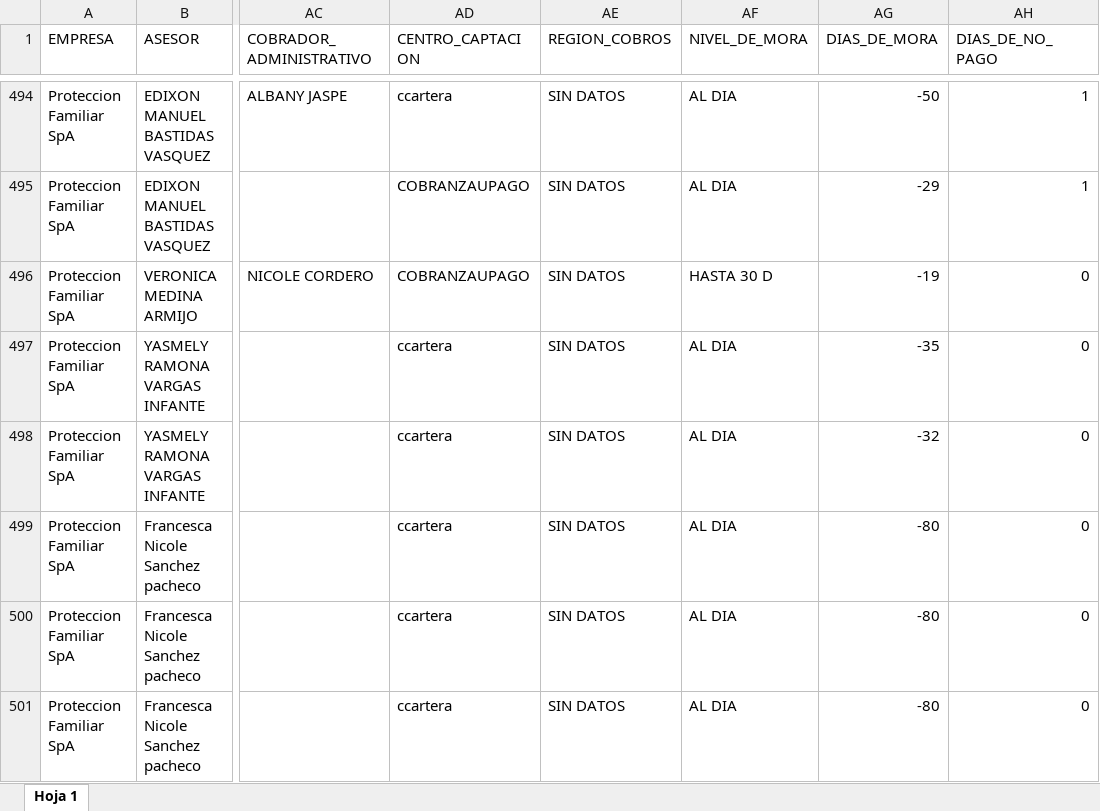
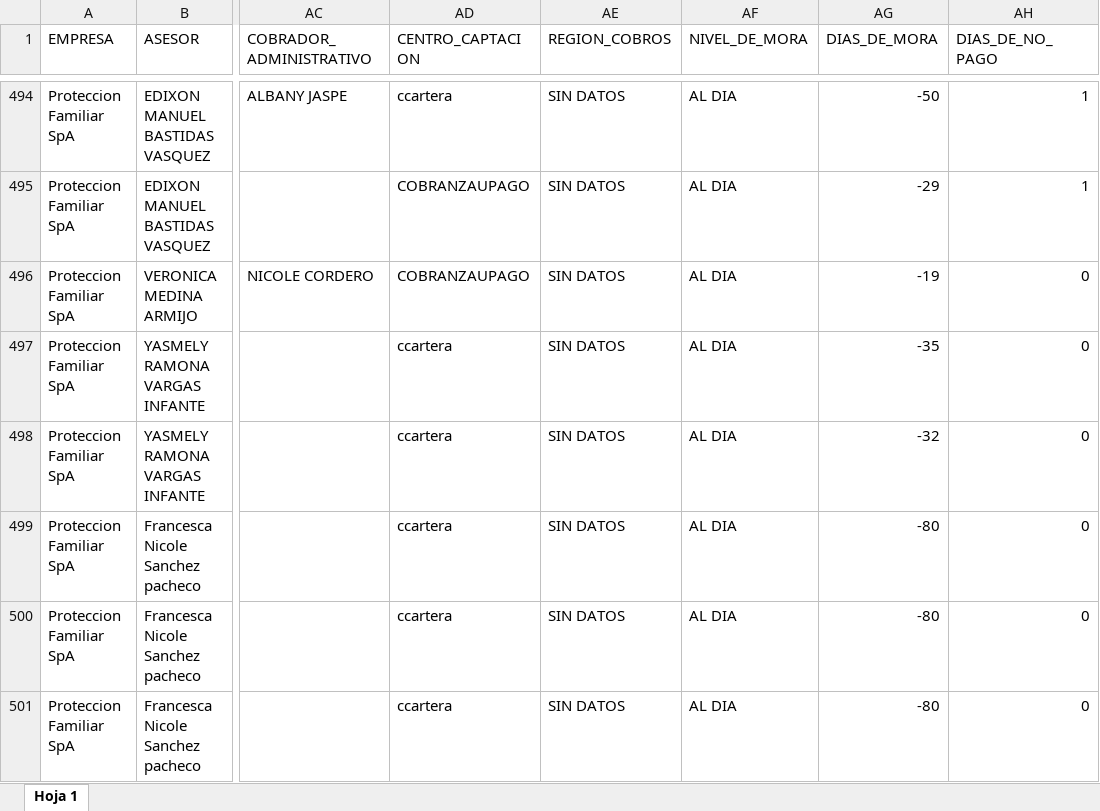
Before and after one commit to SlicitudesGIM/dashboard-cobranza, an Excel workbook: data/RECAUDO_PF.xlsx, sheet Hoja 1, drawn as a sheet; only a part is shown, gaps mark what is left out; values as stored, in another font and other column widths than the file's, no borders; the diff covers the shown part only; the diff names each change by its address in the sheet, - before the commit and + after, or states it on an @@ line.

```diff
--- a/data/RECAUDO_PF.xlsx (sheet Hoja 1)
+++ b/data/RECAUDO_PF.xlsx (sheet Hoja 1)
-AF496 (NIVEL_DE_MORA): HASTA 30 D
+AF496 (NIVEL_DE_MORA): AL DIA
```
Also changed, not shown: 21 added rows and 54 edited cells elsewhere in this sheet.
